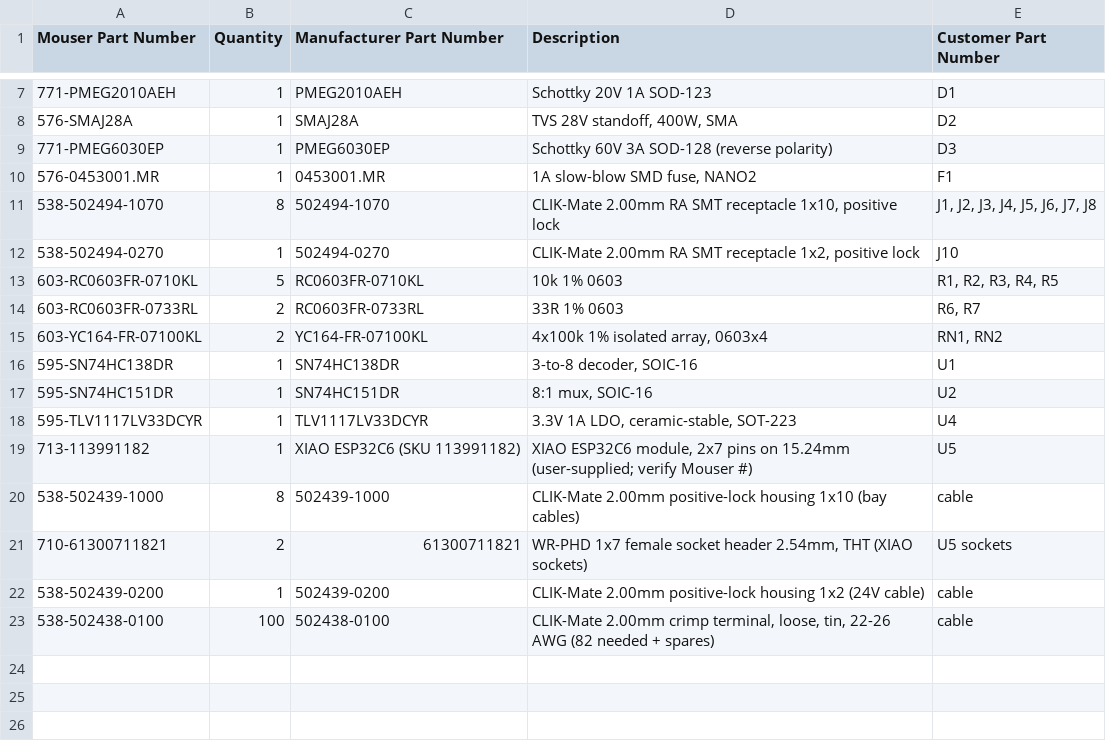
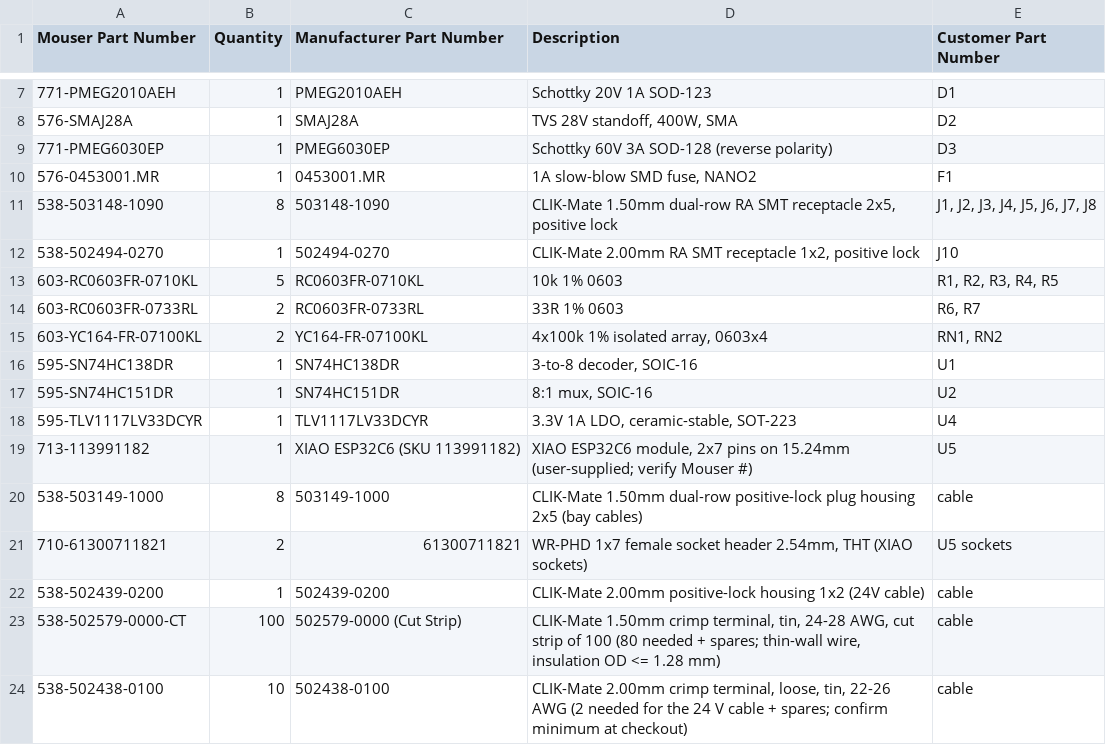
Before and after one commit to hyiger/pn5180_carrier, a CSV file: pn5180_carrier_mouser_order.csv, drawn as a sheet; only a part is shown, gaps mark what is left out.

```diff
--- a/pn5180_carrier_mouser_order.csv
+++ b/pn5180_carrier_mouser_order.csv
@@ -10,3 +10,3 @@ Mouser Part Number,Quantity,Manufacturer Part Number,Description,Customer Part N
 576-0453001.MR,1,0453001.MR,"1A slow-blow SMD fuse, NANO2",F1
-538-502494-1070,8,502494-1070,"CLIK-Mate 2.00mm RA SMT receptacle 1x10, positive lock","J1, J2, J3, J4, J5, J6, J7, J8"
+538-503148-1090,8,503148-1090,"CLIK-Mate 1.50mm dual-row RA SMT receptacle 2x5, positive lock","J1, J2, J3, J4, J5, J6, J7, J8"
 538-502494-0270,1,502494-0270,"CLIK-Mate 2.00mm RA SMT receptacle 1x2, positive lock",J10
@@ -19,5 +19,6 @@ Mouser Part Number,Quantity,Manufacturer Part Number,Description,Customer Part N
 713-113991182,1,XIAO ESP32C6 (SKU 113991182),"XIAO ESP32C6 module, 2x7 pins on 15.24mm (user-supplied; verify Mouser #)",U5
-538-502439-1000,8,502439-1000,CLIK-Mate 2.00mm positive-lock housing 1x10 (bay cables),cable
+538-503149-1000,8,503149-1000,CLIK-Mate 1.50mm dual-row positive-lock plug housing 2x5 (bay cables),cable
 710-61300711821,2,61300711821,"WR-PHD 1x7 female socket header 2.54mm, THT (XIAO sockets)",U5 sockets
 538-502439-0200,1,502439-0200,CLIK-Mate 2.00mm positive-lock housing 1x2 (24V cable),cable
-538-502438-0100,100,502438-0100,"CLIK-Mate 2.00mm crimp terminal, loose, tin, 22-26 AWG (82 needed + spares)",cable
+538-502579-0000-CT,100,502579-0000 (Cut Strip),"CLIK-Mate 1.50mm crimp terminal, tin, 24-28 AWG, cut strip of 100 (80 needed + spares; thin-wall wire, insulation OD <= 1.28 mm)",cable
+538-502438-0100,10,502438-0100,"CLIK-Mate 2.00mm crimp terminal, loose, tin, 22-26 AWG (2 needed for the 24 V cable + spares; confirm minimum at checkout)",cable
```
Also changed, not shown: pn5180_carrier_bom.csv, 5 other files.
